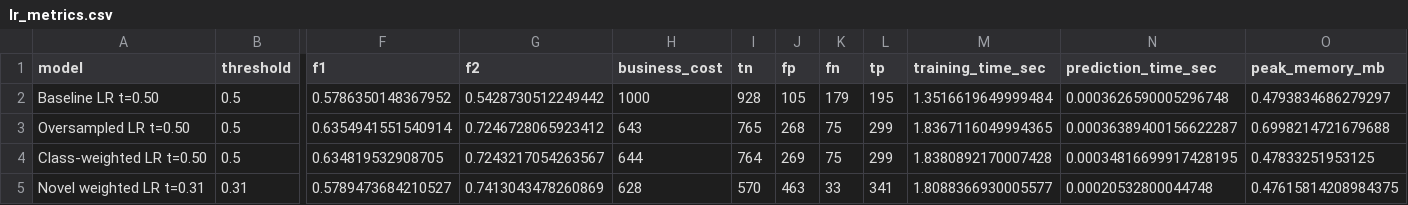
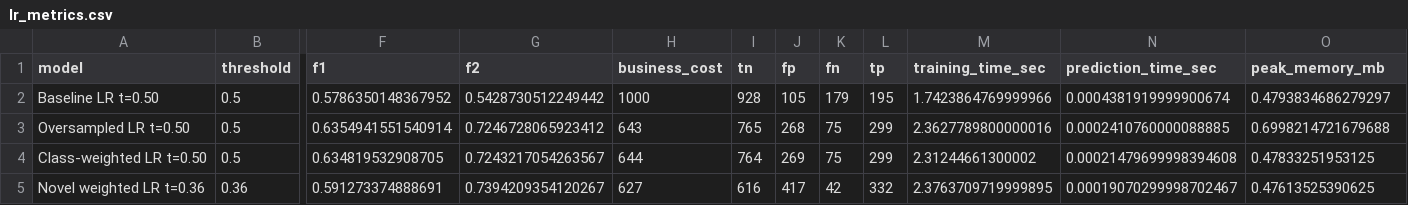
Before and after one commit to ZhangHanai/AI3013-Telco-Churn-Project, a CSV file: outputs/logistic_regression/lr_metrics.csv, drawn as a sheet; only a part is shown, gaps mark what is left out; removed rows and columns are numbered as before the commit, all else as after; rows hold the shown columns only; the diff names each change by its address in the sheet, - before the commit and + after, or states it on an @@ line.

Commit message:
Restore report logistic regression threshold

```diff
--- a/outputs/logistic_regression/lr_metrics.csv
+++ b/outputs/logistic_regression/lr_metrics.csv
-M2 (training_time_sec): 1.3516619649999484
+M2 (training_time_sec): 1.7423864769999966
-N2 (prediction_time_sec): 0.0003626590005296748
+N2 (prediction_time_sec): 0.0004381919999900674
-M3 (training_time_sec): 1.8367116049994365
+M3 (training_time_sec): 2.3627789800000016
-N3 (prediction_time_sec): 0.00036389400156622287
+N3 (prediction_time_sec): 0.0002410760000088885
-M4 (training_time_sec): 1.8380892170007428
+M4 (training_time_sec): 2.31244661300002
-N4 (prediction_time_sec): 0.00034816699917428195
+N4 (prediction_time_sec): 0.00021479699998394608
-row 5: Novel weighted LR t=0.31 | 0.31 | 0.5789473684210527 | 0.7413043478260869 | 628 | 570 | 463 | 33 | 341 | 1.8088366930005577 | 0.00020532800044748 | 0.47615814208984375
+row 5: Novel weighted LR t=0.36 | 0.36 | 0.591273374888691 | 0.7394209354120267 | 627 | 616 | 417 | 42 | 332 | 2.3763709719999895 | 0.00019070299998702467 | 0.47613525390625
```
Also changed, not shown: outputs/logistic_regression/lr_threshold_comparison_test_selected.csv, outputs/results_summary.csv, 7 other files.
